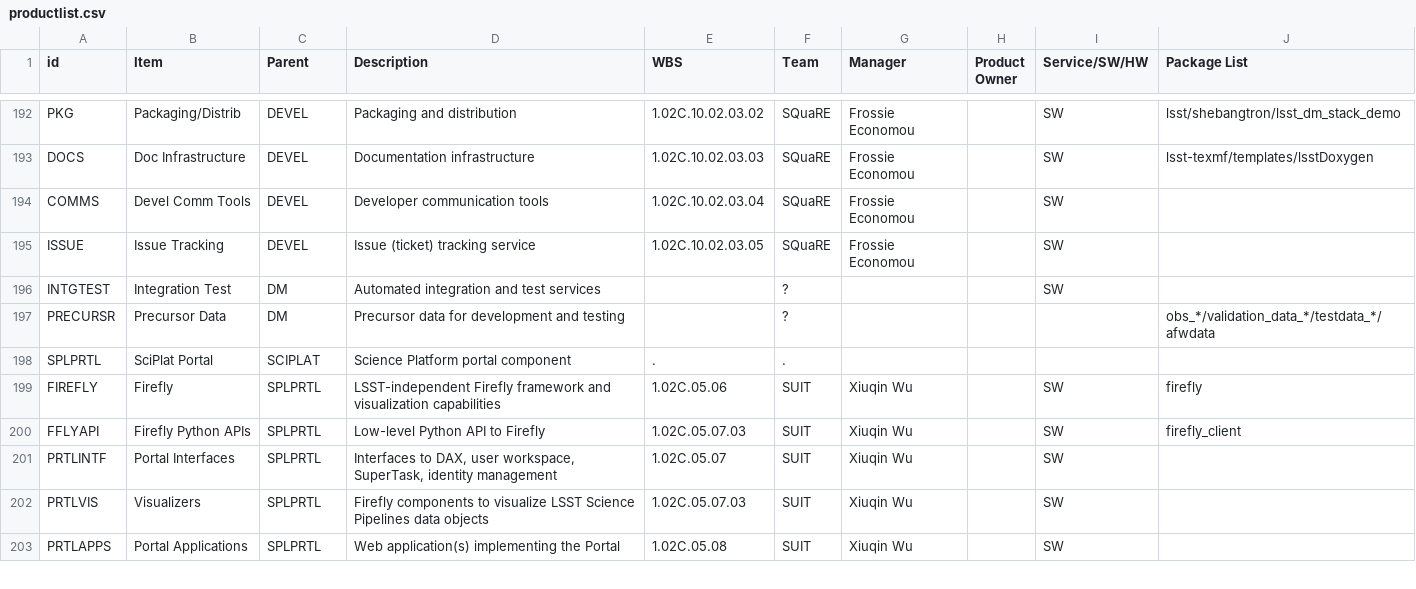
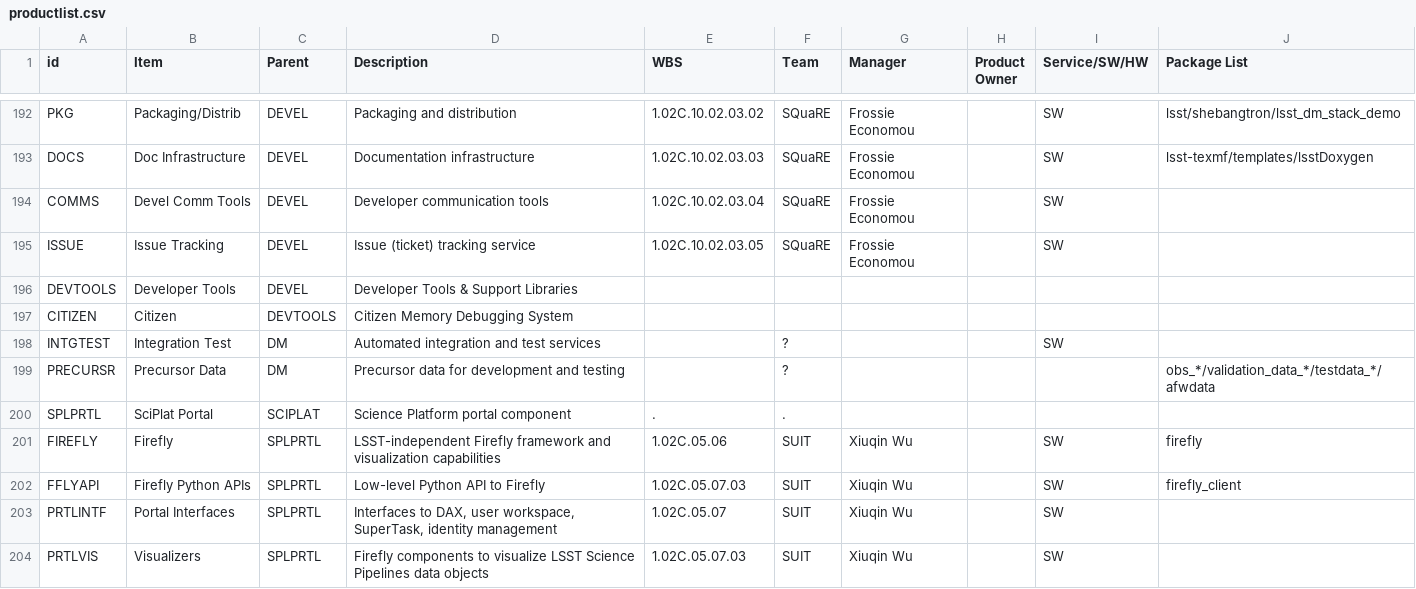
Before and after one commit to lsst/LDM-294, a CSV file: productlist.csv, drawn as a sheet; only a part is shown, gaps mark what is left out; the shorter side is filled out with more unchanged rows.

Commit message:
Add "citizen" memory leak debugger to product list.
NB may be slated for removal; see RFC-280.
Also, I don't know the answers to questions re product owners, WBS, etc.

```diff
--- a/productlist.csv
+++ b/productlist.csv
@@ -195,2 +195,4 @@ COMMS,Devel Comm Tools,DEVEL,Developer communication tools,1.02C.10.02.03.04,SQu
 ISSUE,Issue Tracking,DEVEL,Issue (ticket) tracking service,1.02C.10.02.03.05,SQuaRE,Frossie Economou,,SW,
+DEVTOOLS,Developer Tools,DEVEL,Developer Tools & Support Libraries,,,,,
+CITIZEN,Citizen,DEVTOOLS,Citizen Memory Debugging System,,,,,
 INTGTEST,Integration Test,DM,Automated integration and test services,,?,,,SW,
```
